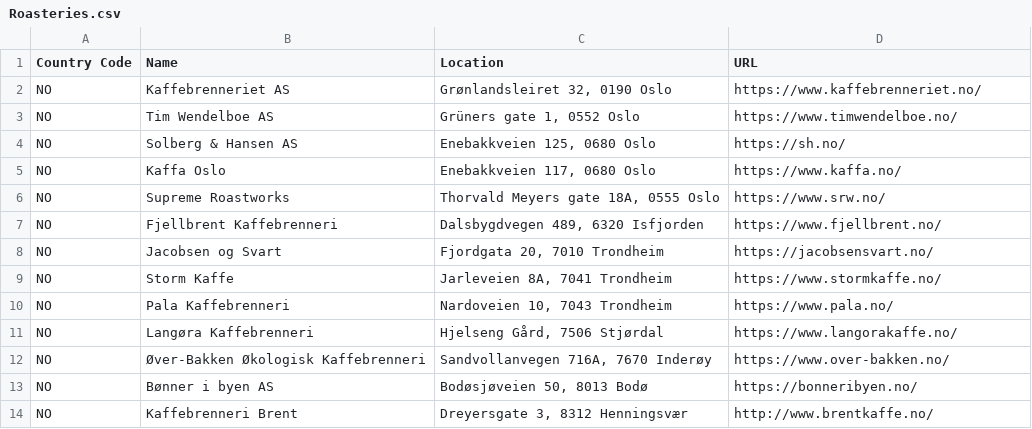
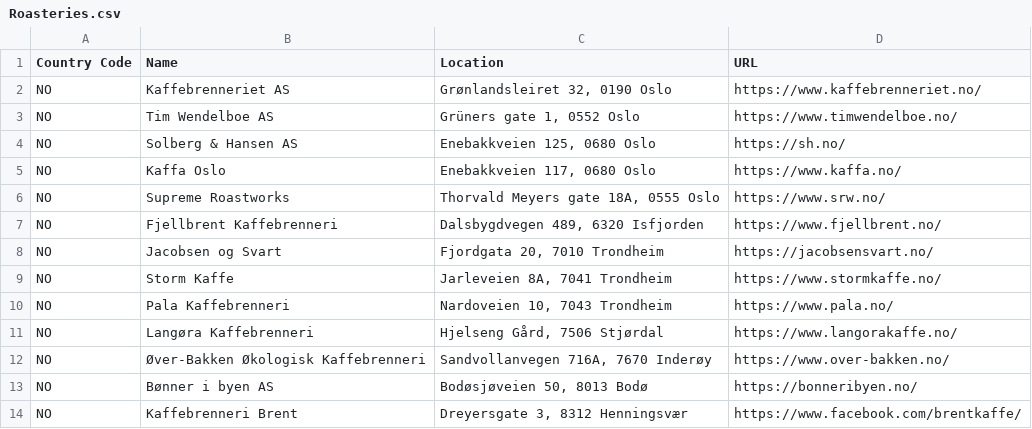
Before and after one commit to andmos/Coffee, a CSV file: Roasteries.csv, drawn as a sheet.

Commit message:
Updated site for Brent

```diff
--- a/Roasteries.csv
+++ b/Roasteries.csv
@@ -13,2 +13,2 @@ NO,Øver-Bakken Økologisk Kaffebrenneri,"Sandvollanvegen 716A, 7670 Inderøy",h
 NO,Bønner i byen AS,"Bodøsjøveien 50, 8013 Bodø",https://bonneribyen.no/
-NO,Kaffebrenneri Brent,"Dreyersgate 3, 8312 Henningsvær",http://www.brentkaffe.no/
+NO,Kaffebrenneri Brent,"Dreyersgate 3, 8312 Henningsvær",https://www.facebook.com/brentkaffe/
```
